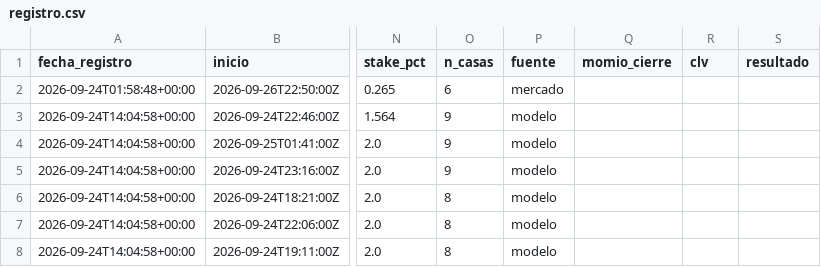
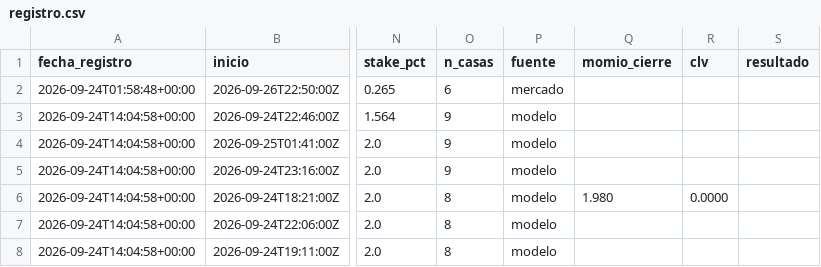
Before and after one commit to hectoralfonsog213-gif/pronosticos, a CSV file: datos/registro.csv, drawn as a sheet; only a part is shown, gaps mark what is left out; the diff names each change by its address in the sheet, - before the commit and + after, or states it on an @@ line.

Commit message:
corrida 2026-09-24 17:52

```diff
--- a/datos/registro.csv
+++ b/datos/registro.csv
-Q6 (momio_cierre): (empty)
+Q6 (momio_cierre): 1.980
-R6 (clv): (empty)
+R6 (clv): 0.0000
```
